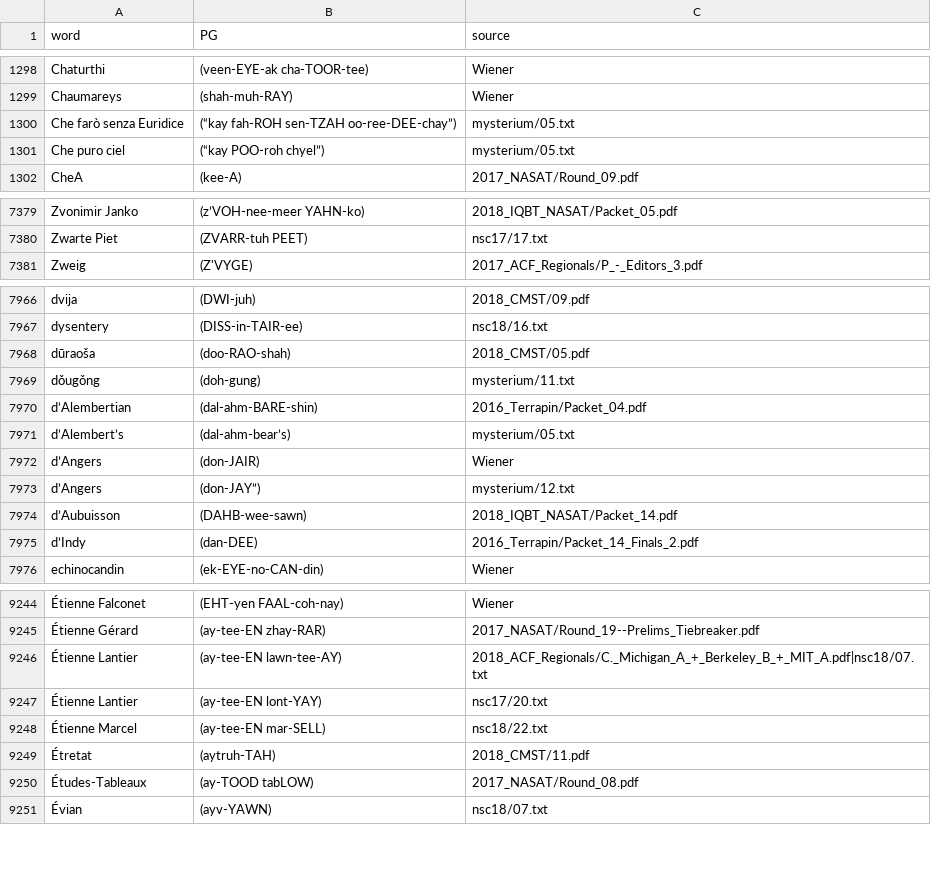
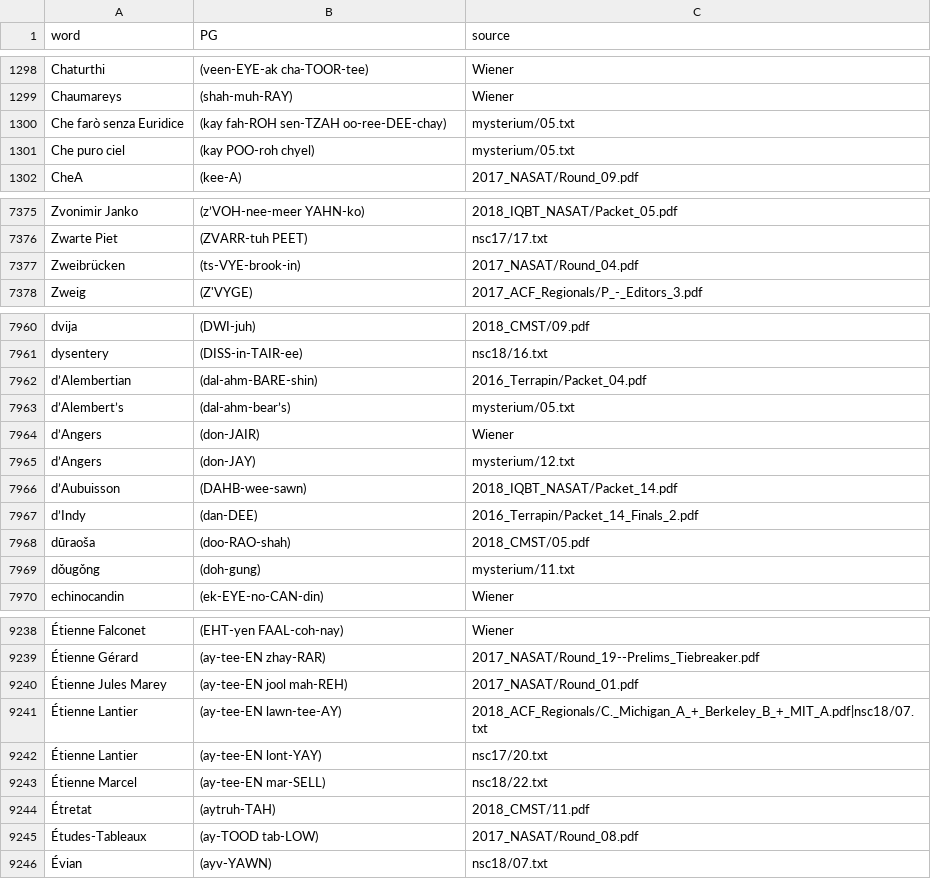
Before and after one commit to aseem-keyal/autoPG, a CSV file: pg_extraction_utils/PGs/data.csv, drawn as a sheet; only a part is shown, gaps mark what is left out; addresses are those after the commit; the diff covers the shown part only; the diff names each change by its address in the sheet, - before the commit and + after, or states it on an @@ line.

```diff
--- a/pg_extraction_utils/PGs/data.csv
+++ b/pg_extraction_utils/PGs/data.csv
-B1300 (PG): (“kay fah-ROH sen-TZAH oo-ree-DEE-chay”)
+B1300 (PG): (kay fah-ROH sen-TZAH oo-ree-DEE-chay)
-B1301 (PG): (“kay POO-roh chyel”)
+B1301 (PG): (kay POO-roh chyel)
+row 7377: Zweibrücken | (ts-VYE-brook-in) | 2017_NASAT/Round_04.pdf
-B7965 (PG): (don-JAY”)
+B7965 (PG): (don-JAY)
+row 9240: Étienne Jules Marey | (ay-tee-EN jool mah-REH) | 2017_NASAT/Round_01.pdf
-B9245 (PG): (ay-TOOD tabLOW)
+B9245 (PG): (ay-TOOD tab-LOW)
```
Also changed, not shown: 4 added rows, 12 removed rows, 19 moved rows and 70 edited cells elsewhere in this file, 2 other files.
